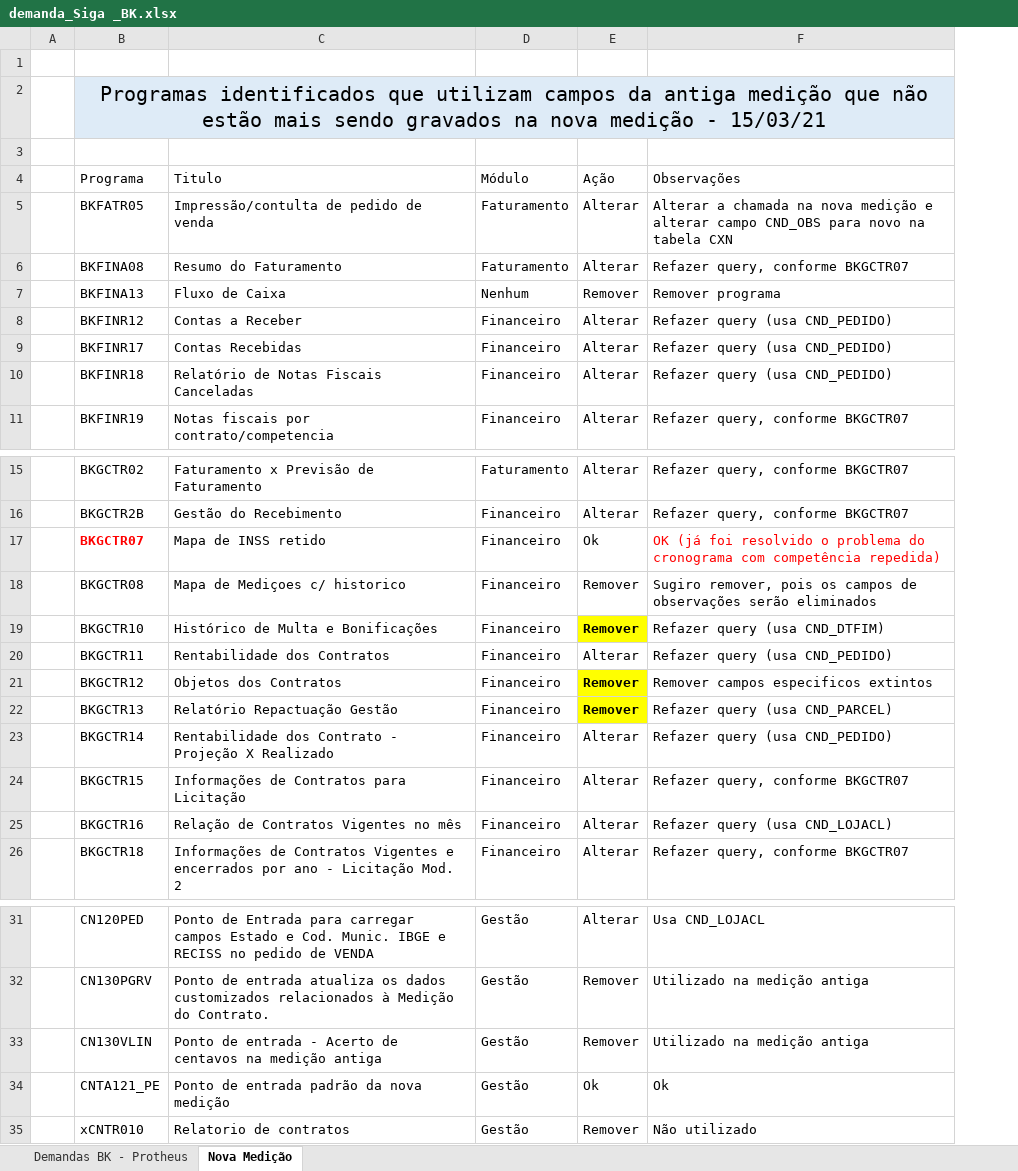
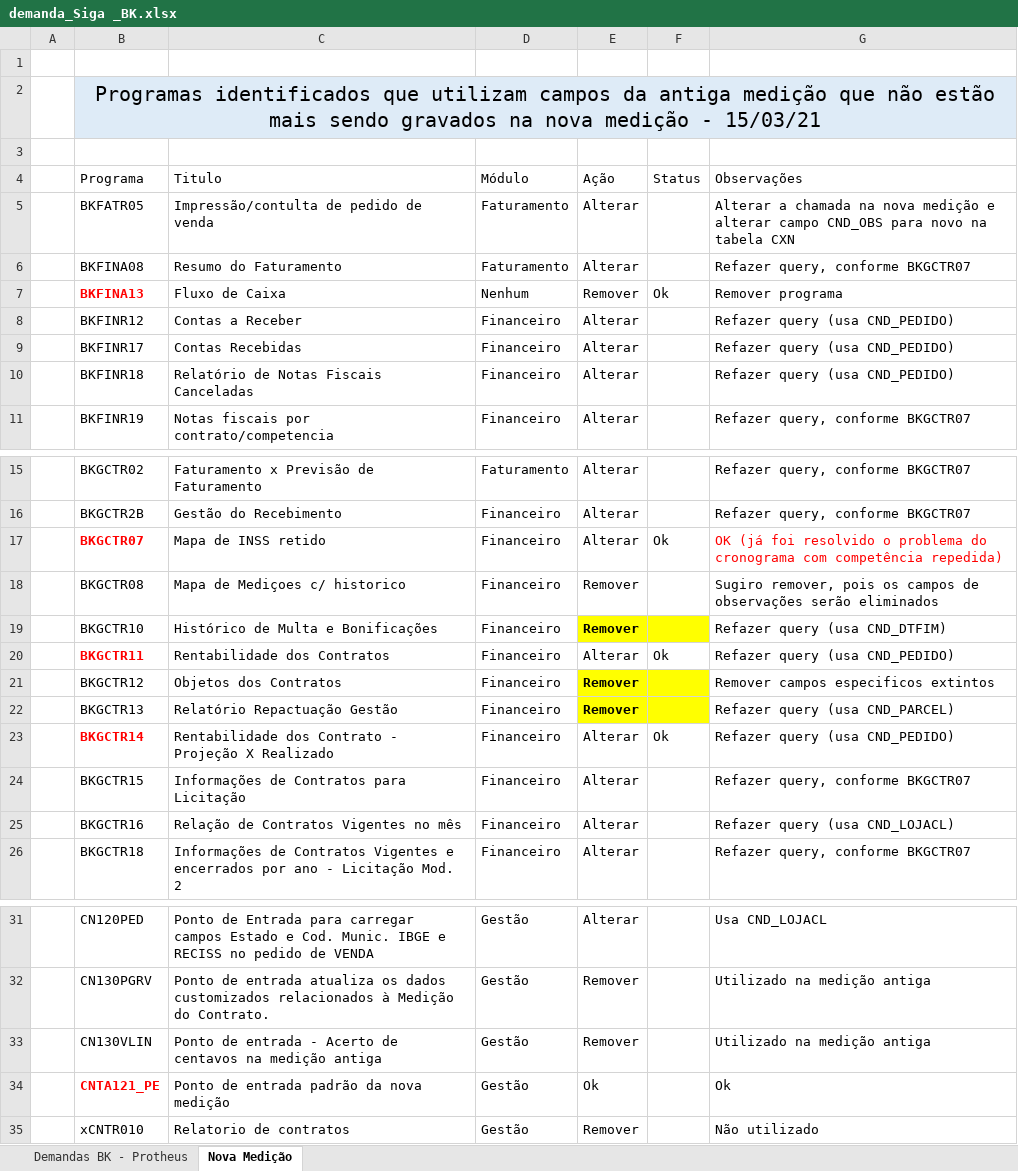
Before and after one commit to marcos-abrahao/bk, an Excel workbook: demanda_Siga _BK.xlsx, sheet Nova Medição, drawn as a sheet; only a part is shown, gaps mark what is left out; values as stored, in another font and other column widths than the file's, no borders; table styles not drawn; the diff names each change by its address in the sheet, - before the commit and + after, or states it on an @@ line.

Commit message:
Alteração nova medição

```diff
--- a/demanda_Siga _BK.xlsx (sheet Nova Medição)
+++ b/demanda_Siga _BK.xlsx (sheet Nova Medição)
+column F (Status), row 7: Ok; rows 17-23: Ok |  |  | Ok |  |  | Ok
@@ B7 bold: off → on, text colour: black → #FF0000 @@
-E17 (Ação): Ok
+E17 (Ação): Alterar
@@ B20 bold: off → on, text colour: black → #FF0000 @@
@@ B23 bold: off → on, text colour: black → #FF0000 @@
@@ B34 bold: off → on, text colour: black → #FF0000 @@
```
Also changed, not shown: sheet Demandas BK - Protheus, 6 other files.
